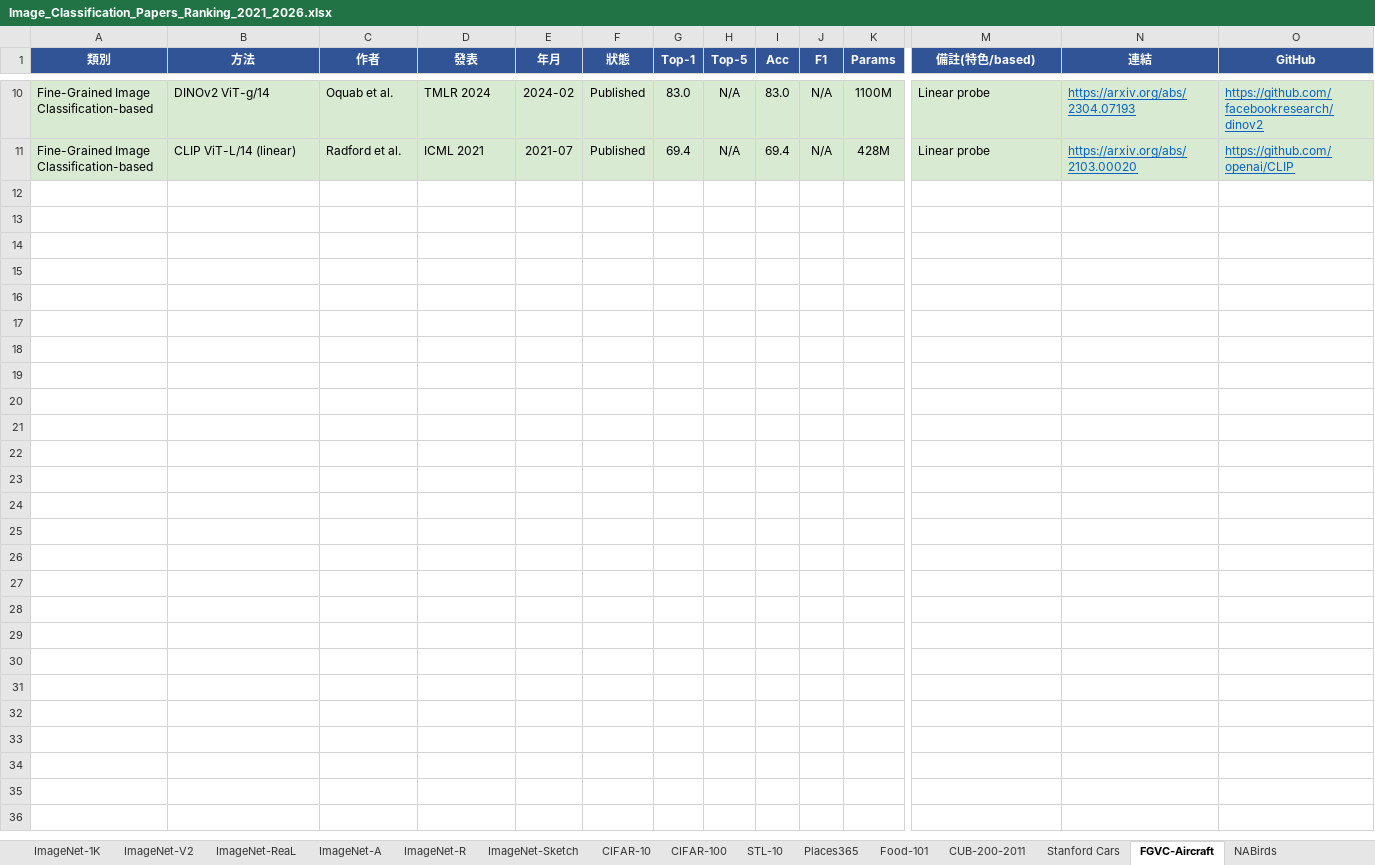
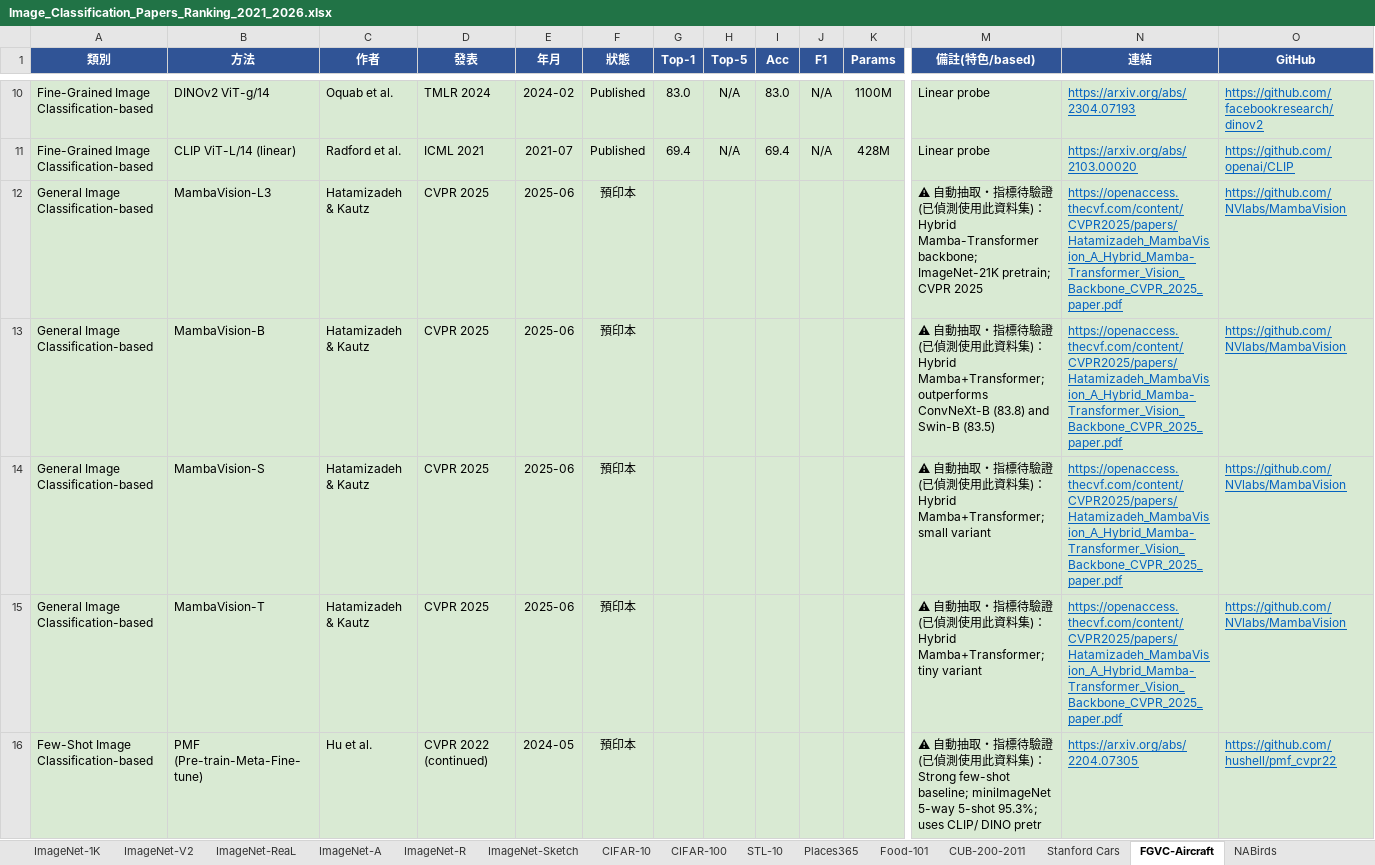
Before and after one commit to 112378074/NTUT-IVI-Lab--SOTA-Literature-Viewer, an Excel workbook: Image_Classification_Papers_Ranking_2021_2026.xlsx, sheet FGVC-Aircraft, drawn as a sheet; only a part is shown, gaps mark what is left out; values as stored, in another font and other column widths than the file's, no borders; rows hold the shown columns only; the diff covers the shown part only; the diff names each change by its address in the sheet, - before the commit and + after, or states it on an @@ line.

Commit message:
auto-draft Option 1: +566 dataset-coverage rows (AD 146 / OD 199 / CLS 221) flagged unverified; every paper now appears under each dataset it uses

```diff
--- a/Image_Classification_Papers_Ranking_2021_2026.xlsx (sheet FGVC-Aircraft)
+++ b/Image_Classification_Papers_Ranking_2021_2026.xlsx (sheet FGVC-Aircraft)
+row 12: General Image Classification-based | MambaVision-L3 | Hatamizadeh & Kautz | CVPR 2025 | 2025-06 | 預印本 |  |  |  |  |  | ⚠ 自動抽取・指標待驗證 (已偵測使用此資料集)：Hybrid Mamba-Transformer backbone; ImageNet-21K pretrain; CVPR 2025 | https://openaccess.thecvf.com/content/CVPR2025/papers/Hatamizadeh_MambaVision_A_Hybrid_Mamba-Transformer_Vision_Backbone_CVPR_2025_paper.pdf | https://github.com/NVlabs/MambaVision
+row 13: General Image Classification-based | MambaVision-B | Hatamizadeh & Kautz | CVPR 2025 | 2025-06 | 預印本 |  |  |  |  |  | ⚠ 自動抽取・指標待驗證 (已偵測使用此資料集)：Hybrid Mamba+Transformer; outperforms ConvNeXt-B (83.8) and Swin-B (83.5) | https://openaccess.thecvf.com/content/CVPR2025/papers/Hatamizadeh_MambaVision_A_Hybrid_Mamba-Transformer_Vision_Backbone_CVPR_2025_paper.pdf | https://github.com/NVlabs/MambaVision
+row 14: General Image Classification-based | MambaVision-S | Hatamizadeh & Kautz | CVPR 2025 | 2025-06 | 預印本 |  |  |  |  |  | ⚠ 自動抽取・指標待驗證 (已偵測使用此資料集)：Hybrid Mamba+Transformer; small variant | https://openaccess.thecvf.com/content/CVPR2025/papers/Hatamizadeh_MambaVision_A_Hybrid_Mamba-Transformer_Vision_Backbone_CVPR_2025_paper.pdf | https://github.com/NVlabs/MambaVision
+row 15: General Image Classification-based | MambaVision-T | Hatamizadeh & Kautz | CVPR 2025 | 2025-06 | 預印本 |  |  |  |  |  | ⚠ 自動抽取・指標待驗證 (已偵測使用此資料集)：Hybrid Mamba+Transformer; tiny variant | https://openaccess.thecvf.com/content/CVPR2025/papers/Hatamizadeh_MambaVision_A_Hybrid_Mamba-Transformer_Vision_Backbone_CVPR_2025_paper.pdf | https://github.com/NVlabs/MambaVision
+row 16: Few-Shot Image Classification-based | PMF (Pre-train-Meta-Fine-tune) | Hu et al. | CVPR 2022 (continued) | 2024-05 | 預印本 |  |  |  |  |  | ⚠ 自動抽取・指標待驗證 (已偵測使用此資料集)：Strong few-shot baseline; miniImageNet 5-way 5-shot 95.3%; uses CLIP/ DINO pretr | https://arxiv.org/abs/2204.07305 | https://github.com/hushell/pmf_cvpr22
```
Also changed, not shown: 14 added rows elsewhere in this sheet, sheet ImageNet-1K, sheet CIFAR-100, sheet CIFAR-10, sheet Stanford Cars, sheet ImageNet-V2, sheet CUB-200-2011, 3 more sheets, AnomalyDetection_Papers_Summary_v10_20260425.xlsx, Object_Detection_Papers_Ranking_2021_2026.xlsx, 4 other files.
